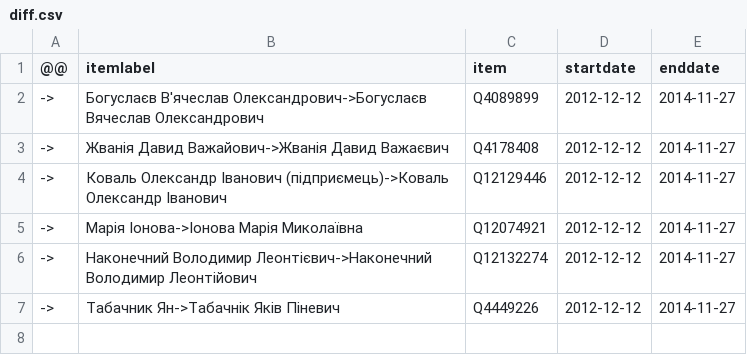
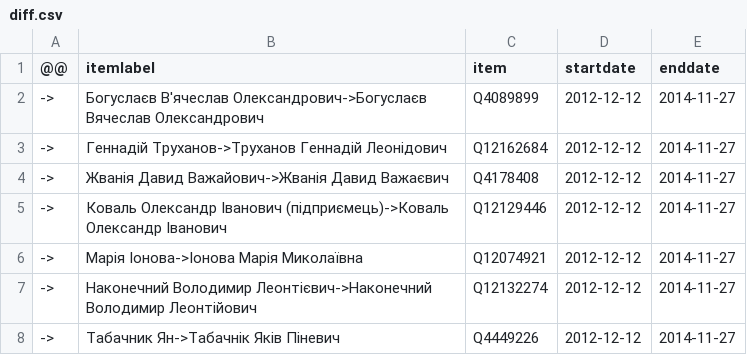
Before and after one commit to every-politician-scrapers/ukraine-cabinet, a CSV file: sources/rada-7/diff.csv, drawn as a sheet.

```diff
--- a/sources/rada-7/diff.csv
+++ b/sources/rada-7/diff.csv
@@ -2,2 +2,3 @@
 ->,Богуслаєв В'ячеслав Олександрович->Богуслаєв Вячеслав Олександрович,Q4089899,2012-12-12,2014-11-27
+->,Геннадій Труханов->Труханов Геннадій Леонідович,Q12162684,2012-12-12,2014-11-27
 ->,Жванія Давид Важайович->Жванія Давид Важаєвич,Q4178408,2012-12-12,2014-11-27
```
Also changed, not shown: sources/rada-6/diff.csv, sources/rada-6/scraped.csv, 1 other file.
